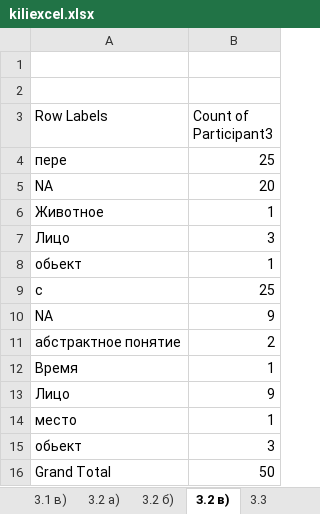
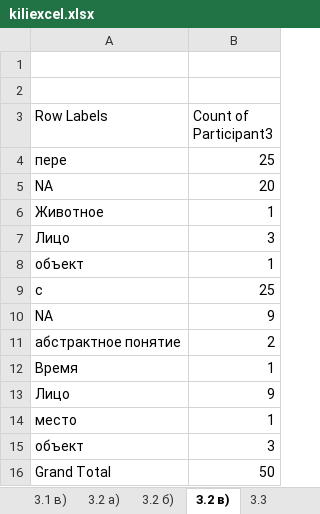
Before and after one commit to forlinguistics/homework, an Excel workbook: kiliexcel.xlsx, sheet 3.2 в), drawn as a sheet; values as stored, in another font and other column widths than the file's, no borders; charts and pictures not drawn; the diff names each change by its address in the sheet, - before the commit and + after, or states it on an @@ line.

```diff
--- a/kiliexcel.xlsx (sheet 3.2 в))
+++ b/kiliexcel.xlsx (sheet 3.2 в))
-A8 (Row Labels): обьект
+A8 (Row Labels): объект
-A15 (Row Labels): обьект
+A15 (Row Labels): объект
```
Also changed, not shown: sheet 1-2, sheet 3.2 б), sheet 3.2 а), charts or pictures.
